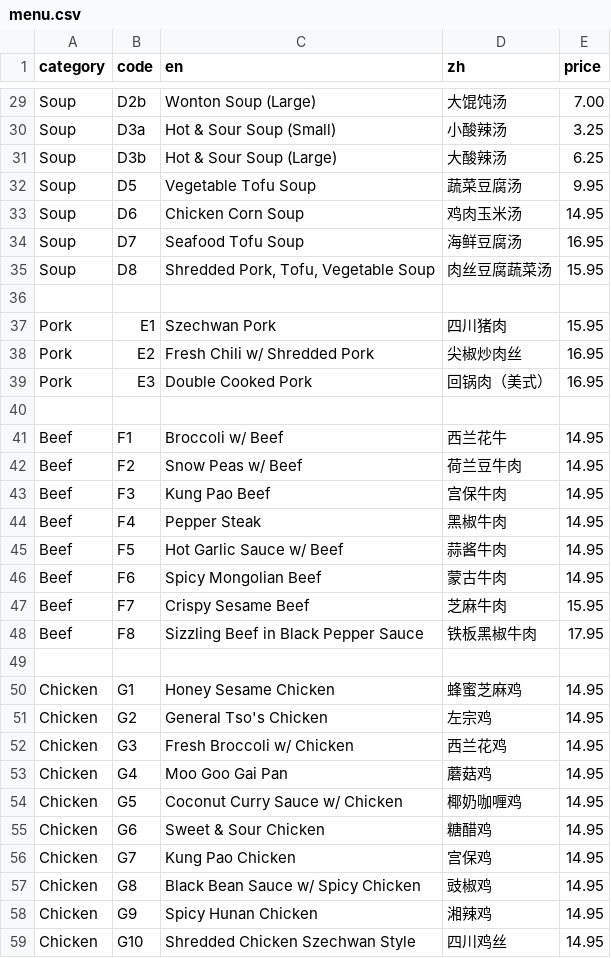
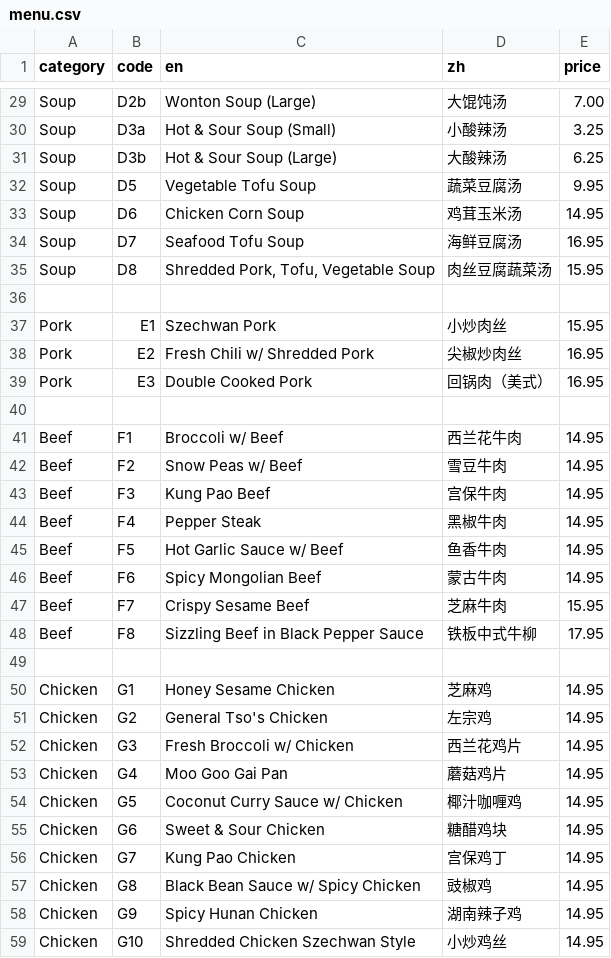
Before and after one commit to brguo55/006-restaurant-receipt-generator-2026, a CSV file: generator/menu.csv, drawn as a sheet; only a part is shown, gaps mark what is left out; the diff covers the shown part only.

Commit message:
Revise chinese name in menu.csv

```diff
--- a/generator/menu.csv
+++ b/generator/menu.csv
@@ -32,3 +32,3 @@ Soup,D3b,Hot & Sour Soup (Large),大酸辣汤,6.25
 Soup,D5,Vegetable Tofu Soup,蔬菜豆腐汤,9.95
-Soup,D6,Chicken Corn Soup,鸡肉玉米汤,14.95
+Soup,D6,Chicken Corn Soup,鸡茸玉米汤,14.95
 Soup,D7,Seafood Tofu Soup,海鲜豆腐汤,16.95
@@ -36,3 +36,3 @@ Soup,D8,"Shredded Pork, Tofu, Vegetable Soup",肉丝豆腐蔬菜汤,15.95
 
-Pork,E1,Szechwan Pork,四川猪肉,15.95
+Pork,E1,Szechwan Pork,小炒肉丝,15.95
 Pork,E2,Fresh Chili w/ Shredded Pork,尖椒炒肉丝,16.95
@@ -40,20 +40,20 @@ Pork,E3,Double Cooked Pork,回锅肉（美式）,16.95
 
-Beef,F1,Broccoli w/ Beef,西兰花牛,14.95
-Beef,F2,Snow Peas w/ Beef,荷兰豆牛肉,14.95
+Beef,F1,Broccoli w/ Beef,西兰花牛肉,14.95
+Beef,F2,Snow Peas w/ Beef,雪豆牛肉,14.95
 Beef,F3,Kung Pao Beef,宫保牛肉,14.95
 Beef,F4,Pepper Steak,黑椒牛肉,14.95
-Beef,F5,Hot Garlic Sauce w/ Beef,蒜酱牛肉,14.95
+Beef,F5,Hot Garlic Sauce w/ Beef,鱼香牛肉,14.95
 Beef,F6,Spicy Mongolian Beef,蒙古牛肉,14.95
 Beef,F7,Crispy Sesame Beef,芝麻牛肉,15.95
-Beef,F8,Sizzling Beef in Black Pepper Sauce,铁板黑椒牛肉,17.95
+Beef,F8,Sizzling Beef in Black Pepper Sauce,铁板中式牛柳,17.95
 
-Chicken,G1,Honey Sesame Chicken,蜂蜜芝麻鸡,14.95
+Chicken,G1,Honey Sesame Chicken,芝麻鸡,14.95
 Chicken,G2,General Tso's Chicken,左宗鸡,14.95
-Chicken,G3,Fresh Broccoli w/ Chicken,西兰花鸡,14.95
-Chicken,G4,Moo Goo Gai Pan,蘑菇鸡,14.95
-Chicken,G5,Coconut Curry Sauce w/ Chicken,椰奶咖喱鸡,14.95
-Chicken,G6,Sweet & Sour Chicken,糖醋鸡,14.95
-Chicken,G7,Kung Pao Chicken,宫保鸡,14.95
+Chicken,G3,Fresh Broccoli w/ Chicken,西兰花鸡片,14.95
+Chicken,G4,Moo Goo Gai Pan,蘑菇鸡片,14.95
+Chicken,G5,Coconut Curry Sauce w/ Chicken,椰汁咖喱鸡,14.95
+Chicken,G6,Sweet & Sour Chicken,糖醋鸡块,14.95
+Chicken,G7,Kung Pao Chicken,宫保鸡丁,14.95
 Chicken,G8,Black Bean Sauce w/ Spicy Chicken,豉椒鸡,14.95
-Chicken,G9,Spicy Hunan Chicken,湘辣鸡,14.95
-Chicken,G10,Shredded Chicken Szechwan Style,四川鸡丝,14.95
+Chicken,G9,Spicy Hunan Chicken,湖南辣子鸡,14.95
+Chicken,G10,Shredded Chicken Szechwan Style,小炒鸡丝,14.95
```
Also changed, not shown: 1 added row, 2 removed rows and 71 edited cells elsewhere in this file.
